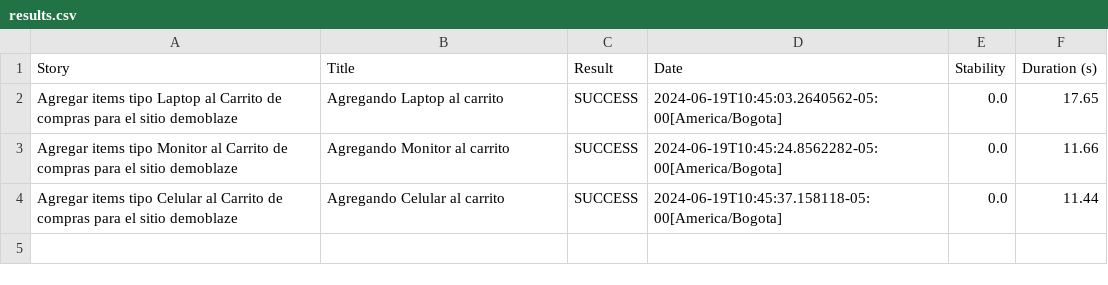
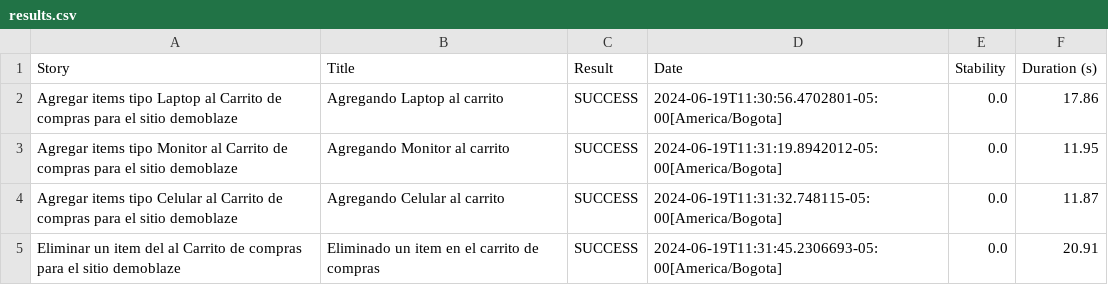
Before and after one commit to juanMBMedina/demoblazeAutomation-Java, a CSV file: target/site/serenity/results.csv, drawn as a sheet.

Commit message:
Remove one item test is seccesfully

```diff
--- a/target/site/serenity/results.csv
+++ b/target/site/serenity/results.csv
@@ -1,4 +1,5 @@
 "Story","Title","Result","Date","Stability","Duration (s)"
-"Agregar items tipo Laptop al Carrito de compras para el sitio demoblaze","Agregando Laptop al carrito","SUCCESS","2024-06-19T10:45:03.2640562-05:00[America/Bogota]","0.0","17.65"
-"Agregar items tipo Monitor al Carrito de compras para el sitio demoblaze","Agregando Monitor al carrito","SUCCESS","2024-06-19T10:45:24.8562282-05:00[America/Bogota]","0.0","11.66"
-"Agregar items tipo Celular al Carrito de compras para el sitio demoblaze","Agregando Celular al carrito","SUCCESS","2024-06-19T10:45:37.158118-05:00[America/Bogota]","0.0","11.44"
+"Agregar items tipo Laptop al Carrito de compras para el sitio demoblaze","Agregando Laptop al carrito","SUCCESS","2024-06-19T11:30:56.4702801-05:00[America/Bogota]","0.0","17.86"
+"Agregar items tipo Monitor al Carrito de compras para el sitio demoblaze","Agregando Monitor al carrito","SUCCESS","2024-06-19T11:31:19.8942012-05:00[America/Bogota]","0.0","11.95"
+"Agregar items tipo Celular al Carrito de compras para el sitio demoblaze","Agregando Celular al carrito","SUCCESS","2024-06-19T11:31:32.748115-05:00[America/Bogota]","0.0","11.87"
+"Eliminar un item del al Carrito de compras para el sitio demoblaze","Eliminado un item en el carrito de compras","SUCCESS","2024-06-19T11:31:45.2306693-05:00[America/Bogota]","0.0","20.91"
```
Also changed, not shown: target/site/serenity/af29b99a016ea424f8b3b1aabb9cfc3511ba3dec6fc67711708ba8f9fa8e659f.csv, 30 other files.
